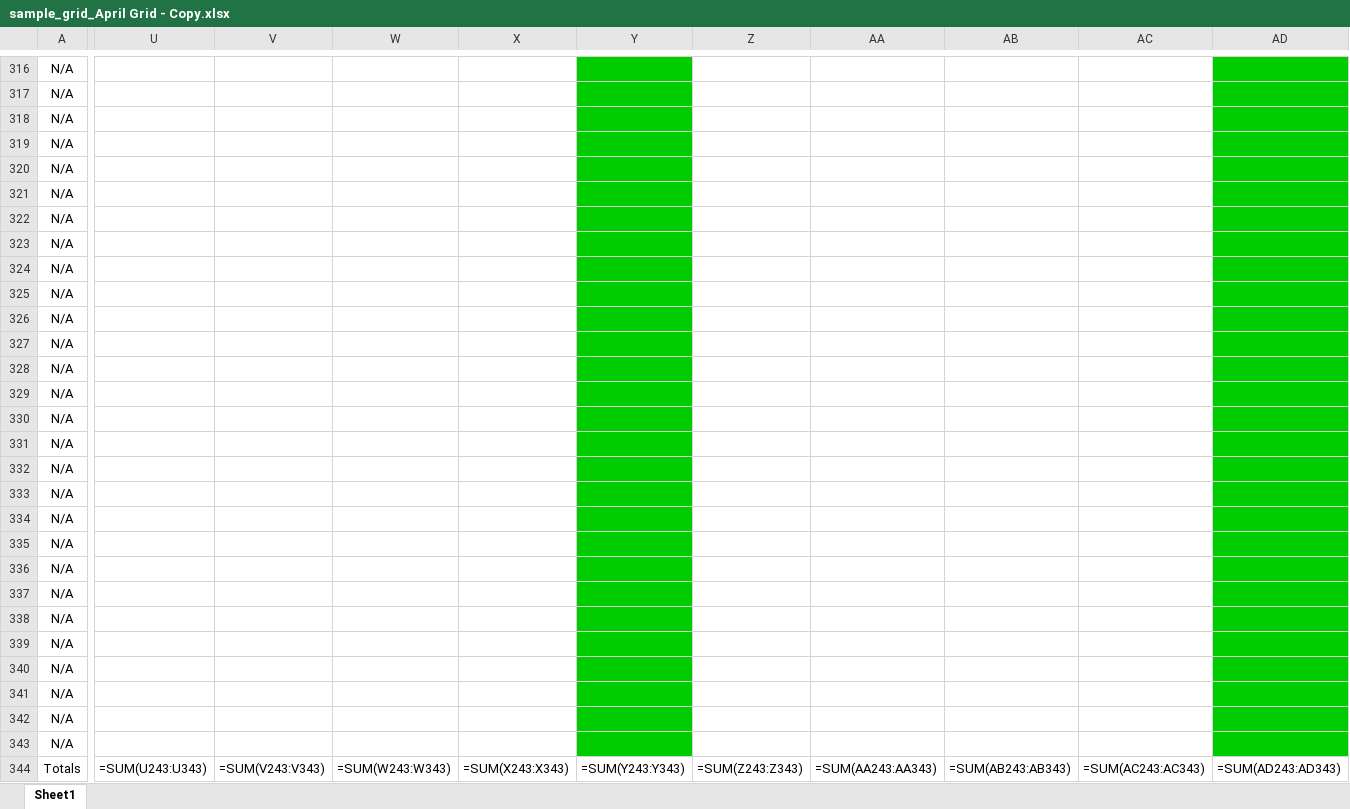
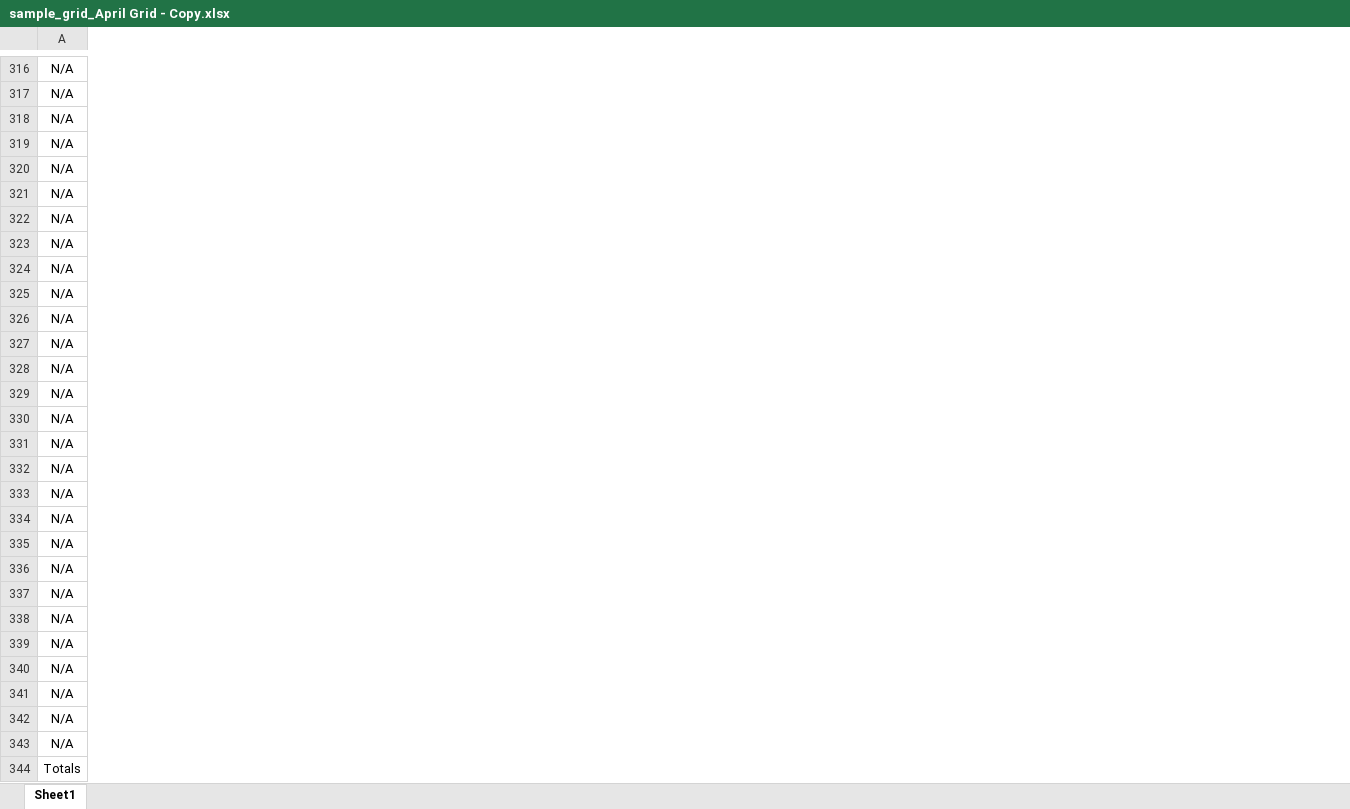
Before and after one commit to santy81855/AutoGRID, an Excel workbook: src/v4.0/sample_grid_April Grid - Copy.xlsx, sheet Sheet1, drawn as a sheet; only a part is shown, gaps mark what is left out; values as stored, in another font and other column widths than the file's, no borders; formulas without a stored value are shown as written; removed rows and columns are numbered as before the commit, all else as after; the diff covers the shown part only; the diff names each change by its address in the sheet, - before the commit and + after, or states it on an @@ line.

```diff
--- a/src/v4.0/sample_grid_April Grid - Copy.xlsx (sheet Sheet1)
+++ b/src/v4.0/sample_grid_April Grid - Copy.xlsx (sheet Sheet1)
-column U, row 344: =SUM(U243:U343)
-column V, row 344: =SUM(V243:V343)
-column W, row 344: =SUM(W243:W343)
-column X, row 344: =SUM(X243:X343)
-column Y, row 344: =SUM(Y243:Y343)
-column Z, row 344: =SUM(Z243:Z343)
-column AA, row 344: =SUM(AA243:AA343)
-column AB, row 344: =SUM(AB243:AB343)
-column AC, row 344: =SUM(AC243:AC343)
-column AD, row 344: =SUM(AD243:AD343)
```
Also changed, not shown: 2 added rows, 2 removed rows, 2 added columns, 7 removed columns, 16 edited cells and cell formats elsewhere in this sheet, 14 other files.
